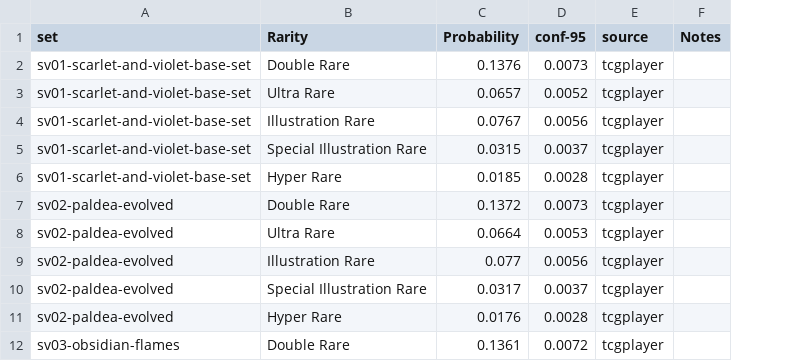
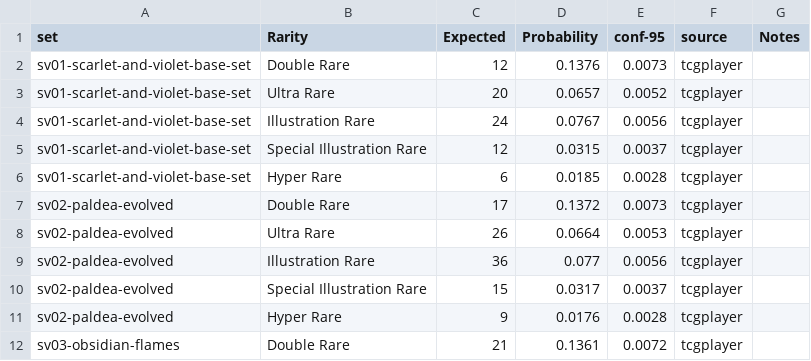
Before and after one commit to JustinKringler1/PokemonPriceTracker, a CSV file: data/pull_rates.csv, drawn as a sheet; only a part is shown; the diff names each change by its address in the sheet, - before the commit and + after, or states it on an @@ line.

Commit message:
Update pull_rates.csv

```diff
--- a/data/pull_rates.csv
+++ b/data/pull_rates.csv
+column C (Expected), rows 2-12: 12 | 20 | 24 | 12 | 6 | 17 | 26 | 36 | 15 | 9 | 21
```
